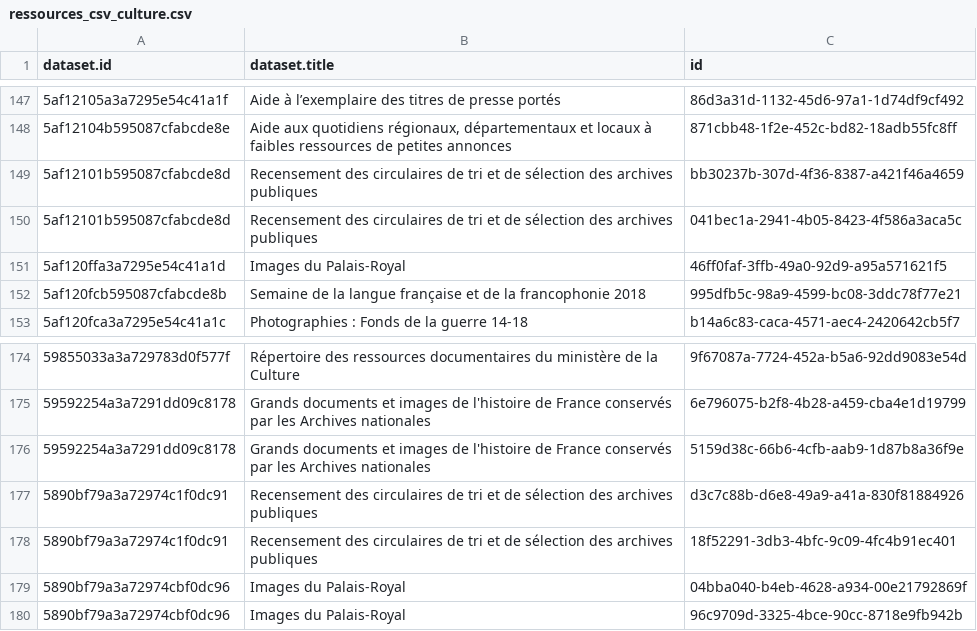
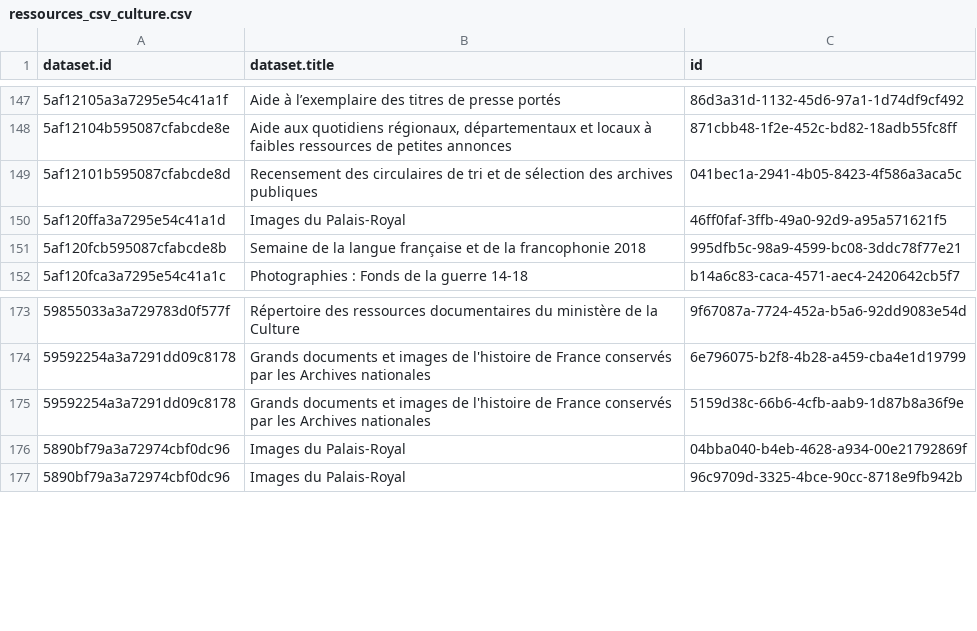
Before and after one commit to Tipicomm/DPNC, a CSV file: data/ressources_csv_culture.csv, drawn as a sheet; only a part is shown, gaps mark what is left out.

Commit message:
📄 Mise à jour automatique du fichier CSV dans /data [skip ci]

```diff
--- a/data/ressources_csv_culture.csv
+++ b/data/ressources_csv_culture.csv
@@ -148,3 +148,2 @@ dataset.id,dataset.title,id
 5af12104b595087cfabcde8e,"Aide aux quotidiens régionaux, départementaux et locaux à faibles ressources de petites annonces",871cbb48-1f2e-452c-bd82-18adb55fc8ff
-5af12101b595087cfabcde8d,Recensement des circulaires de tri et de sélection des archives publiques,bb30237b-307d-4f36-8387-a421f46a4659
 5af12101b595087cfabcde8d,Recensement des circulaires de tri et de sélection des archives publiques,041bec1a-2941-4b05-8423-4f586a3aca5c
@@ -176,4 +175,2 @@ dataset.id,dataset.title,id
 59592254a3a7291dd09c8178,Grands documents et images de l'histoire de France conservés par les Archives nationales,5159d38c-66b6-4cfb-aab9-1d87b8a36f9e
-5890bf79a3a72974c1f0dc91,Recensement des circulaires de tri et de sélection des archives publiques,d3c7c88b-d6e8-49a9-a41a-830f81884926
-5890bf79a3a72974c1f0dc91,Recensement des circulaires de tri et de sélection des archives publiques,18f52291-3db3-4bfc-9c09-4fc4b91ec401
 5890bf79a3a72974cbf0dc96,Images du Palais-Royal ,04bba040-b4eb-4628-a934-00e21792869f
```
